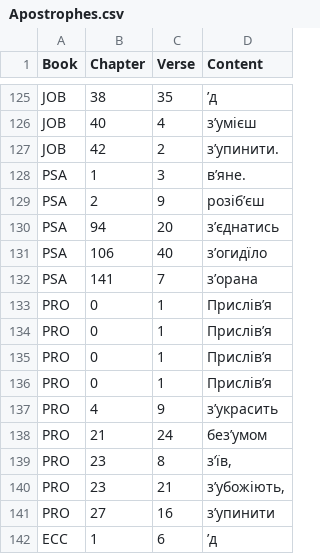
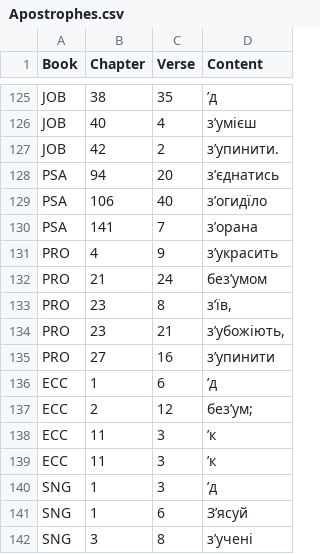
Before and after one commit to seesmof/Biblija-Kulisha, a CSV file: docs/Revision/Logs/Apostrophes.csv, drawn as a sheet; only a part is shown, gaps mark what is left out; the shorter side is filled out with more unchanged rows; the diff covers the shown part only; the diff names each change by its address in the sheet, - before the commit and + after, or states it on an @@ line.

```diff
--- a/docs/Revision/Logs/Apostrophes.csv
+++ b/docs/Revision/Logs/Apostrophes.csv
-row 128: PSA | 1 | 3 | вʼяне.
-row 129: PSA | 2 | 9 | розібʼєш
-row 133: PRO | 0 | 1 | Прислівʼя
-row 134: PRO | 0 | 1 | Прислівʼя
-row 135: PRO | 0 | 1 | Прислівʼя
-row 136: PRO | 0 | 1 | Прислівʼя
```
Also changed, not shown: 36 removed rows and 2 edited cells elsewhere in this file, docs/Revision/Logs/Dashes.csv, docs/Revision/Logs/WJ.csv, 2 other files.
